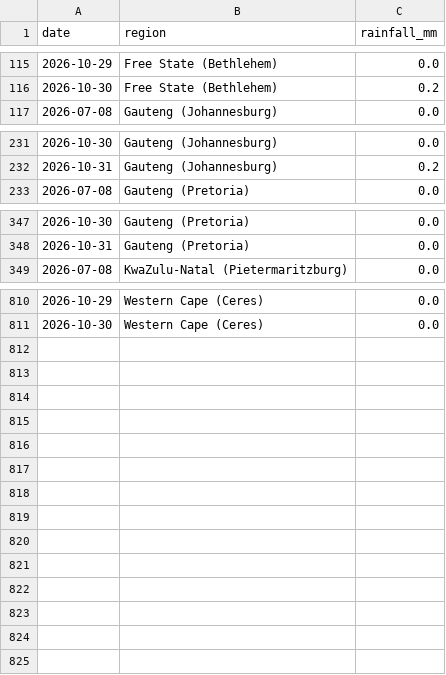
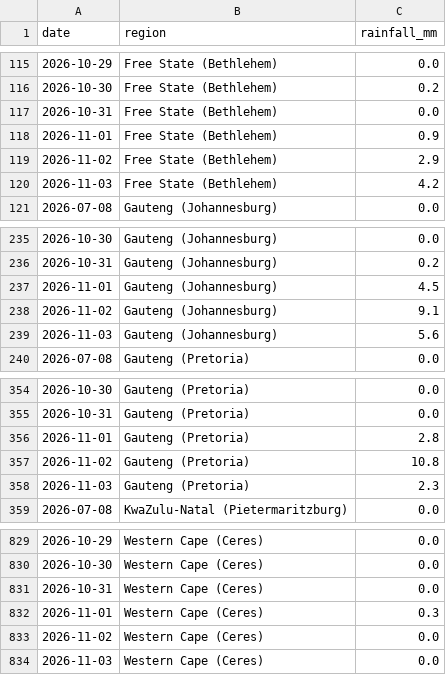
Before and after one commit to thabogabe/sa-fresh-produce-market-analysis, a CSV file: rainfall_master.csv, drawn as a sheet; only a part is shown, gaps mark what is left out; the diff covers the shown part only; the diff names each change by its address in the sheet, - before the commit and + after, or states it on an @@ line.

Commit message:
Add rainfall data through 2026-11-03

```diff
--- a/rainfall_master.csv
+++ b/rainfall_master.csv
+row 117: 2026-10-31 | Free State (Bethlehem) | 0.0
+row 118: 2026-11-01 | Free State (Bethlehem) | 0.9
+row 119: 2026-11-02 | Free State (Bethlehem) | 2.9
+row 120: 2026-11-03 | Free State (Bethlehem) | 4.2
+row 237: 2026-11-01 | Gauteng (Johannesburg) | 4.5
+row 238: 2026-11-02 | Gauteng (Johannesburg) | 9.1
+row 239: 2026-11-03 | Gauteng (Johannesburg) | 5.6
+row 356: 2026-11-01 | Gauteng (Pretoria) | 2.8
+row 357: 2026-11-02 | Gauteng (Pretoria) | 10.8
+row 358: 2026-11-03 | Gauteng (Pretoria) | 2.3
+row 831: 2026-10-31 | Western Cape (Ceres) | 0.0
+row 832: 2026-11-01 | Western Cape (Ceres) | 0.3
+row 833: 2026-11-02 | Western Cape (Ceres) | 0.0
+row 834: 2026-11-03 | Western Cape (Ceres) | 0.0
```
Also changed, not shown: 9 added rows elsewhere in this file.
